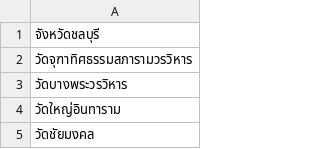
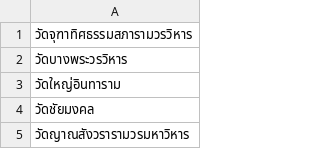
Before and after one commit to pakpak123/Theory-Computing-Project, a CSV file: web_crawler/data/Chonburi_Temple.csv, drawn as a sheet; only a part is shown; the shorter side is filled out with more unchanged rows.

```diff
--- a/web_crawler/data/Chonburi_Temple.csv
+++ b/web_crawler/data/Chonburi_Temple.csv
@@ -1,2 +1 @@
-จังหวัดชลบุรี
 วัดจุฑาทิศธรรมสภารามวรวิหาร
```
Also changed, not shown: web_crawler/data/Chachoengsao_Temple.csv, web_crawler/data/Chainat_Temple.csv, 11 other files.
